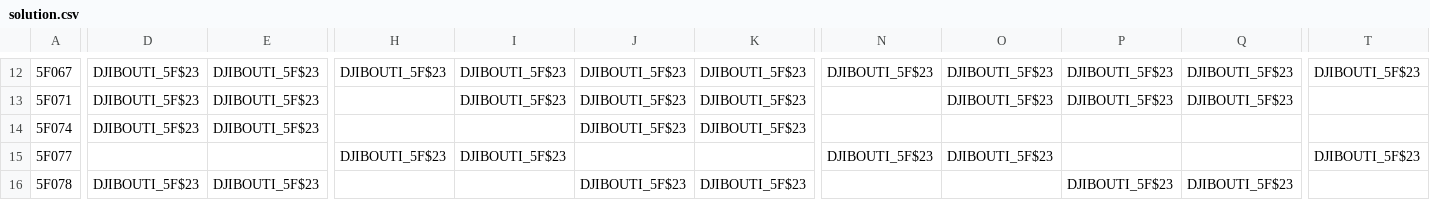
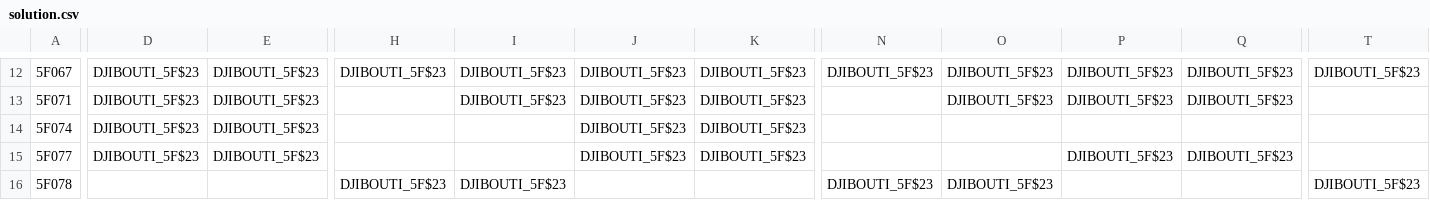
Before and after one commit to aymiem/pie68, a CSV file: solution.csv, drawn as a sheet; only a part is shown, gaps mark what is left out; the diff covers the shown part only; the diff names each change by its address in the sheet, - before the commit and + after, or states it on an @@ line.

```diff
--- a/solution.csv
+++ b/solution.csv
-D15: (empty)
+D15: DJIBOUTI_5F$23
-E15: (empty)
+E15: DJIBOUTI_5F$23
-H15: DJIBOUTI_5F$23
+H15: (empty)
-I15: DJIBOUTI_5F$23
+I15: (empty)
-J15: (empty)
+J15: DJIBOUTI_5F$23
-K15: (empty)
+K15: DJIBOUTI_5F$23
-N15: DJIBOUTI_5F$23
+N15: (empty)
-O15: DJIBOUTI_5F$23
+O15: (empty)
-P15: (empty)
+P15: DJIBOUTI_5F$23
-Q15: (empty)
+Q15: DJIBOUTI_5F$23
-T15: DJIBOUTI_5F$23
+T15: (empty)
-D16: DJIBOUTI_5F$23
+D16: (empty)
-E16: DJIBOUTI_5F$23
+E16: (empty)
-H16: (empty)
+H16: DJIBOUTI_5F$23
-I16: (empty)
+I16: DJIBOUTI_5F$23
-J16: DJIBOUTI_5F$23
+J16: (empty)
-K16: DJIBOUTI_5F$23
+K16: (empty)
-N16: (empty)
+N16: DJIBOUTI_5F$23
-O16: (empty)
+O16: DJIBOUTI_5F$23
-P16: DJIBOUTI_5F$23
+P16: (empty)
-Q16: DJIBOUTI_5F$23
+Q16: (empty)
-T16: (empty)
+T16: DJIBOUTI_5F$23
```
Also changed, not shown: 31 edited cells elsewhere in this file, 1 other file.
